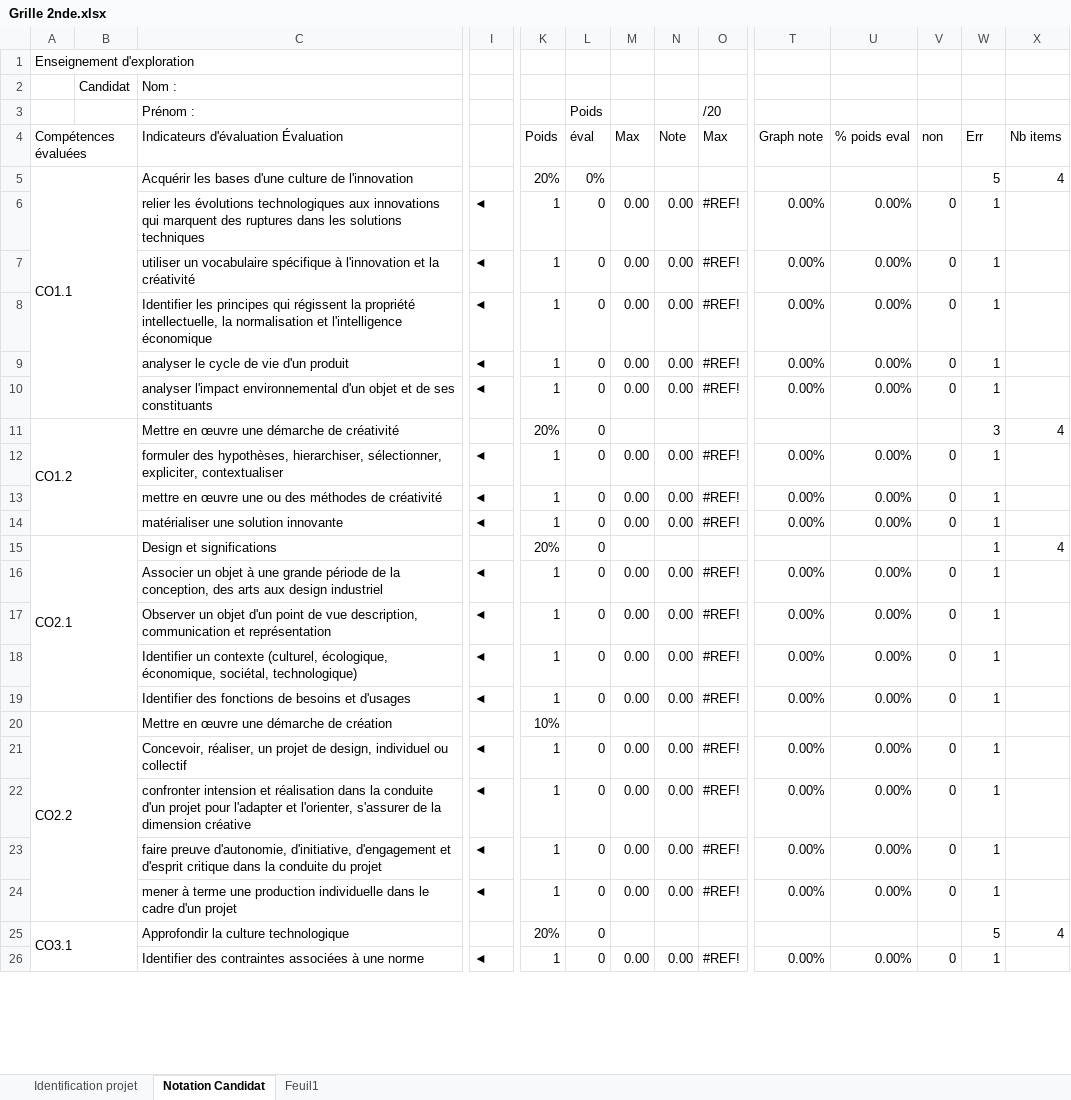
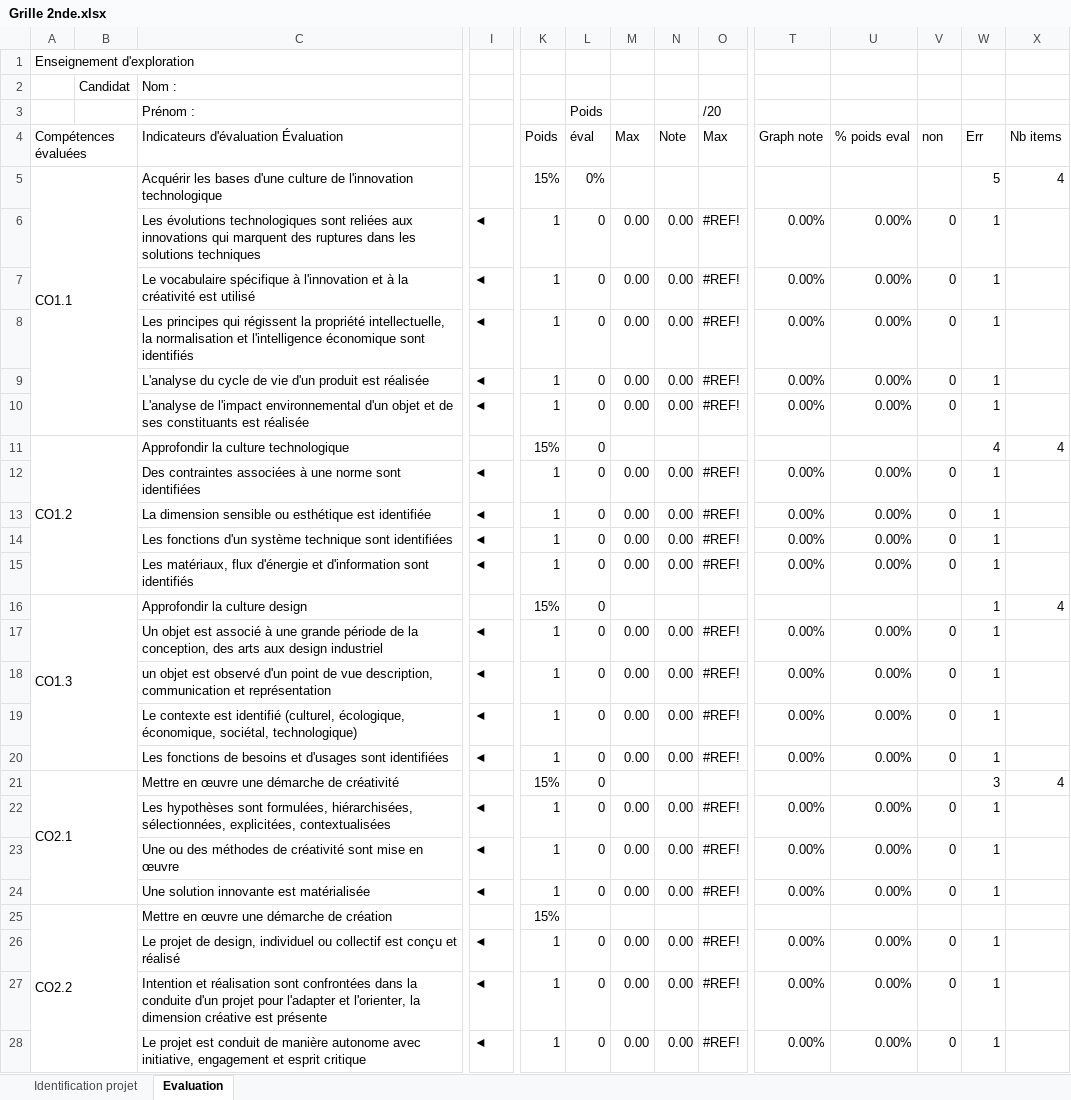
Before and after one commit to cedrick-f/pySequence, an Excel workbook: tables/Grille 2nde.xlsx, sheet Evaluation, drawn as a sheet; only a part is shown, gaps mark what is left out; values as stored, in another font and other column widths than the file's, no cell formats; removed rows and columns are numbered as before the commit, all else as after; rows hold the shown columns only; the diff covers the shown part only; the diff names each change by its address in the sheet, - before the commit and + after, or states it on an @@ line.

```diff
--- a/tables/Grille 2nde.xlsx (sheet Evaluation)
+++ b/tables/Grille 2nde.xlsx (sheet Evaluation)
-sheet tab: Notation Candidat
+sheet tab: Evaluation
-sheet tab: Feuil1
-C5: …de l'innovation
+C5: …de l'innovation technologique
-K5 (Poids): 20%
+K5 (Poids): 15%
-C6: relier les évolutions technologiques aux innovations…
+C6: Les évolutions technologiques sont reliées aux innovations…
-C7: utiliser un vocabulaire spécifique à l'innovation et la créativité
+C7: Le vocabulaire spécifique à l'innovation et à la créativité est utilisé
-C8: Identifier les principes qui régissent la propriété intellectuelle, la normalisation et l'intelligence économique
+C8: Les principes qui régissent la propriété intellectuelle, la normalisation et l'intelligence économique sont identifiés
-C9: analyser le cycle de vie d'un produit
+C9: L'analyse du cycle de vie d'un produit est réalisée
-C10: analyser l'impact environnemental d'un objet et de ses constituants
+C10: L'analyse de l'impact environnemental d'un objet et de ses constituants est réalisée
-C11: Mettre en œuvre une démarche de créativité
+C11: Approfondir la culture technologique
-K11 (Poids): 20%
+K11 (Poids): 15%
-W11 (Err): 3
+W11 (Err): 4
-C12: formuler des hypothèses, hierarchiser, sélectionner, expliciter, contextualiser
+C12: Des contraintes associées à une norme sont identifiées
-C13: mettre en œuvre une ou des méthodes de créativité
+C13: La dimension sensible ou esthétique est identifiée
+row 14:  |  | Les fonctions d'un système technique sont identifiées | ◄ | 1 | 0 | 0.00 | 0.00 | #REF! | 0.00% | 0.00% | 0 | 1
-C15: matérialiser une solution innovante
+C15: Les matériaux, flux d'énergie et d'information sont identifiés
-A16 (Compétences évaluées): CO2.1
+A16 (Compétences évaluées): CO1.3
-C16: Design et significations
+C16: Approfondir la culture design
-K16 (Poids): 20%
+K16 (Poids): 15%
-C17: Associer un objet à une…
+C17: Un objet est associé à une…
-C18: Observer un objet d'un point…
+C18: un objet est observé d'un point…
-C19: Identifier un contexte (culturel, écologique,…
+C19: Le contexte est identifié (culturel, écologique,…
-C20: Identifier des fonctions de besoins et d'usages
+C20: Les fonctions de besoins et d'usages sont identifiées
-row 20: CO2.2 |  | Mettre en œuvre une démarche de création |  | 10%
+row 21: CO2.1 |  | Mettre en œuvre une démarche de créativité |  | 15% | 0 |  |  |  |  |  |  | 3 | 4
-C22: Concevoir, réaliser, un projet de design, individuel ou collectif
+C22: Les hypothèses sont formulées, hiérarchisées, sélectionnées, explicitées, contextualisées
-C23: confronter intension et réalisation dans la conduite d'un projet pour l'adapter et l'orienter, s'assurer de la dimension créative
+C23: Une ou des méthodes de créativité sont mise en œuvre
+row 24:  |  | Une solution innovante est matérialisée | ◄ | 1 | 0 | 0.00 | 0.00 | #REF! | 0.00% | 0.00% | 0 | 1
+row 25: CO2.2 |  | Mettre en œuvre une démarche de création |  | 15%
-C26: faire preuve d'autonomie, d'initiative, d'engagement et d'esprit critique dans la conduite du projet
+C26: Le projet de design, individuel ou collectif est conçu et réalisé
-C27: mener à terme une production individuelle dans le cadre d'un projet
+C27: Intention et réalisation sont confrontées dans la conduite d'un projet pour l'adapter et l'orienter, la dimension créative est présente
-row 25: CO3.1 |  | Approfondir la culture technologique |  | 20% | 0 |  |  |  |  |  |  | 5 | 4
-C28: Identifier des contraintes associées à une norme
+C28: Le projet est conduit de manière autonome avec initiative, engagement et esprit critique
```
Also changed, not shown: 1 added row and 13 edited cells elsewhere in this sheet, cell formats, formulas that keep their value, 12 other files.
